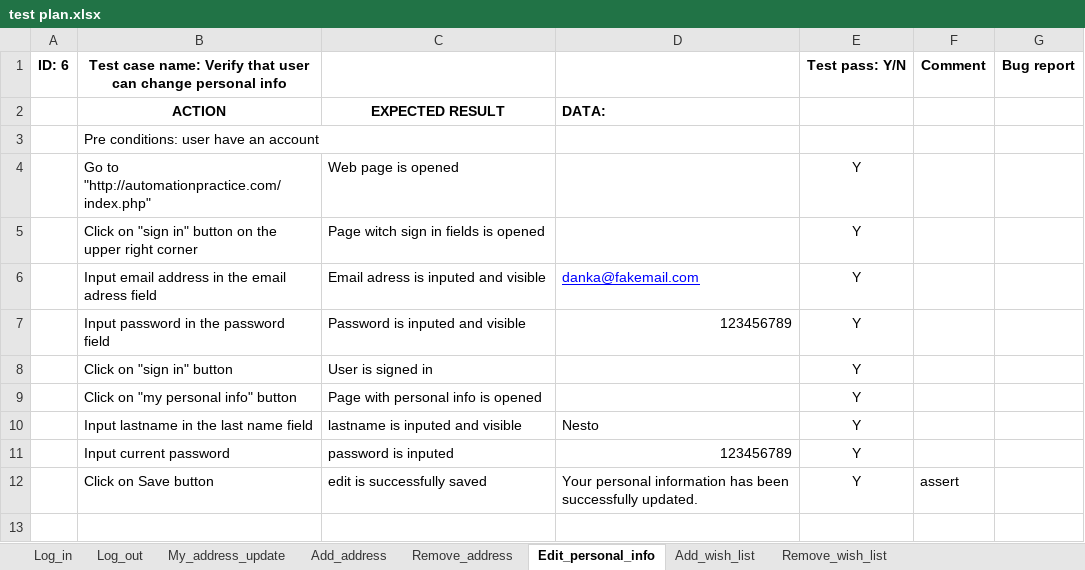
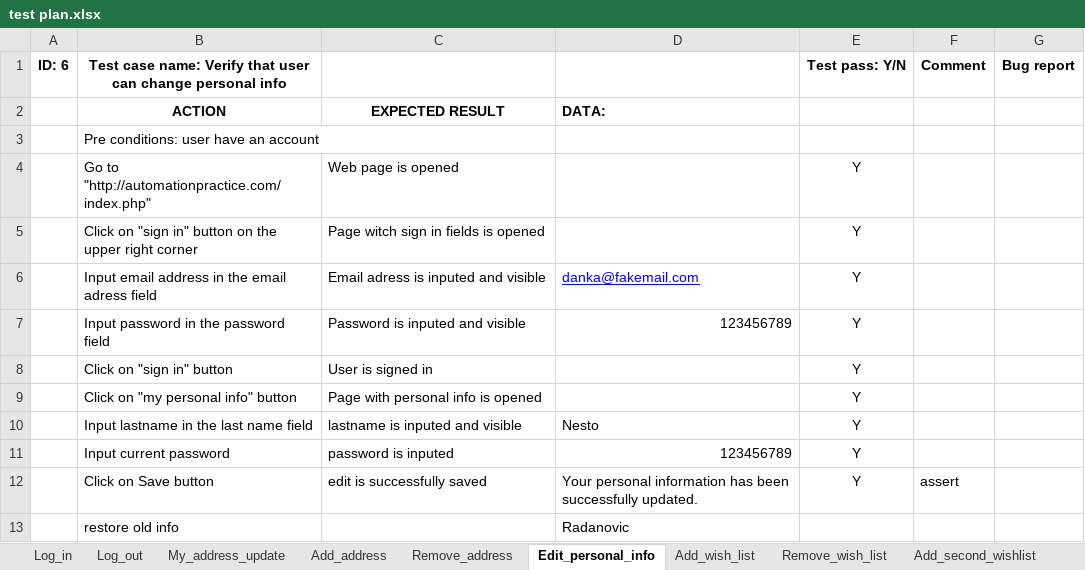
Before and after one commit to Danka987/SeleniumProject, an Excel workbook: data/test plan.xlsx, sheet Edit_personal_info, drawn as a sheet; values as stored, in another font and other column widths than the file's, no borders; the diff names each change by its address in the sheet, - before the commit and + after, or states it on an @@ line.

```diff
--- a/data/test plan.xlsx (sheet Edit_personal_info)
+++ b/data/test plan.xlsx (sheet Edit_personal_info)
+sheet tab: Add_second_wishlist
+row 13:  | restore old info |  | Radanovic
```
Also changed, not shown: sheet My_address_update, sheet Remove_address, sheet Remove_wish_list, sheet Add_wish_list, 8 other files.
